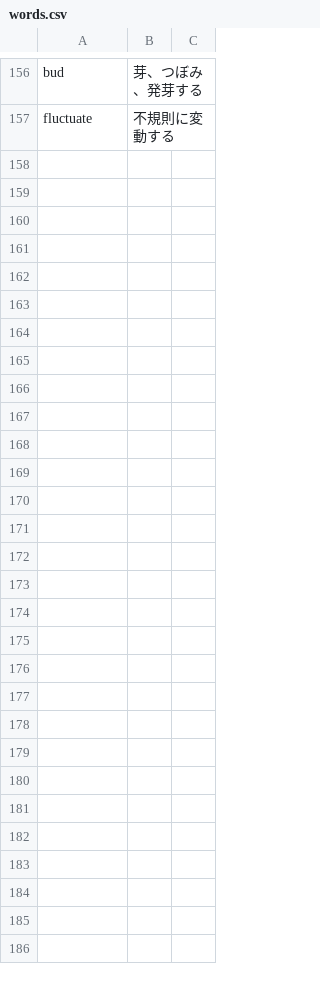
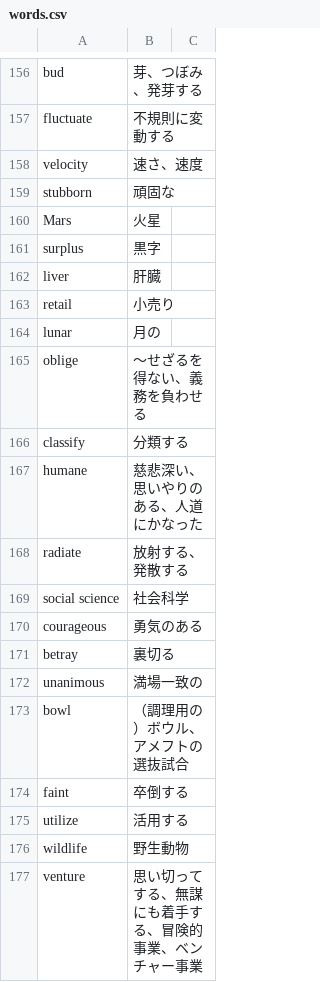
Before and after one commit to GATAKAWAKACHICO/GATAKAWAKACHICO.github.io, a CSV file: toefl-learning-vocabulary/csv/words.csv, drawn as a sheet; only a part is shown, gaps mark what is left out; the diff covers the shown part only.

Commit message:
Added new words

```diff
--- a/toefl-learning-vocabulary/csv/words.csv
+++ b/toefl-learning-vocabulary/csv/words.csv
@@ -157 +157,21 @@ bud,芽、つぼみ、発芽する,
 fluctuate,不規則に変動する,
+velocity,速さ、速度,
+stubborn,頑固な,
+Mars,火星,
+surplus,黒字,
+liver,肝臓,
+retail,小売り,
+lunar,月の,
+oblige,〜せざるを得ない、義務を負わせる,
+classify,分類する,
+humane,慈悲深い、思いやりのある、人道にかなった,
+radiate,放射する、発散する,
+social science,社会科学,
+courageous,勇気のある,
+betray,裏切る,
+unanimous,満場一致の,
+bowl,（調理用の）ボウル、アメフトの選抜試合,
+faint,卒倒する,
+utilize,活用する,
+wildlife,野生動物,
+venture,思い切ってする、無謀にも着手する、冒険的事業、ベンチャー事業,
```
Also changed, not shown: 57 added rows elsewhere in this file.
